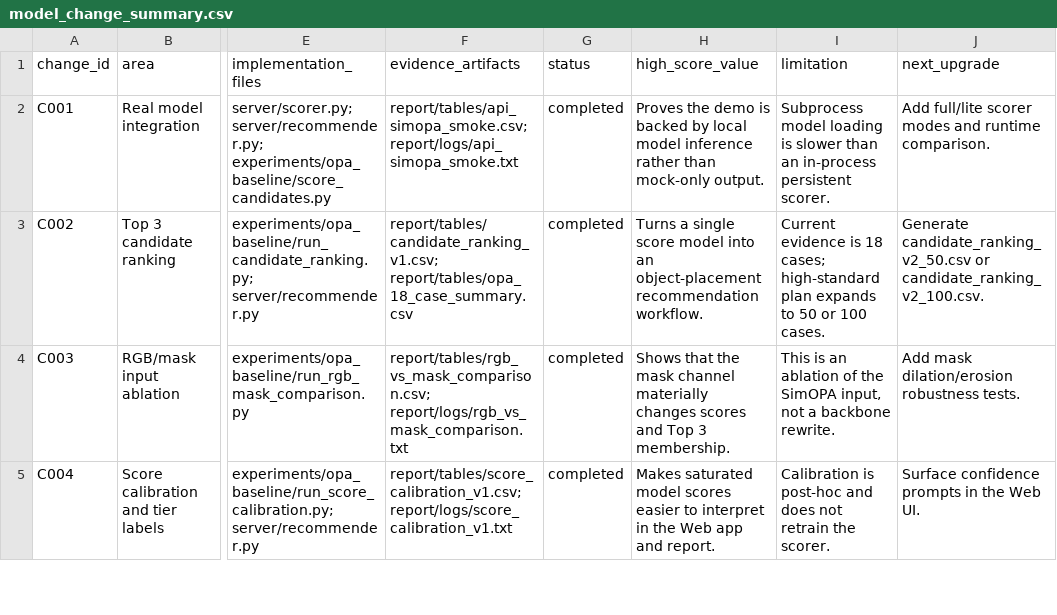
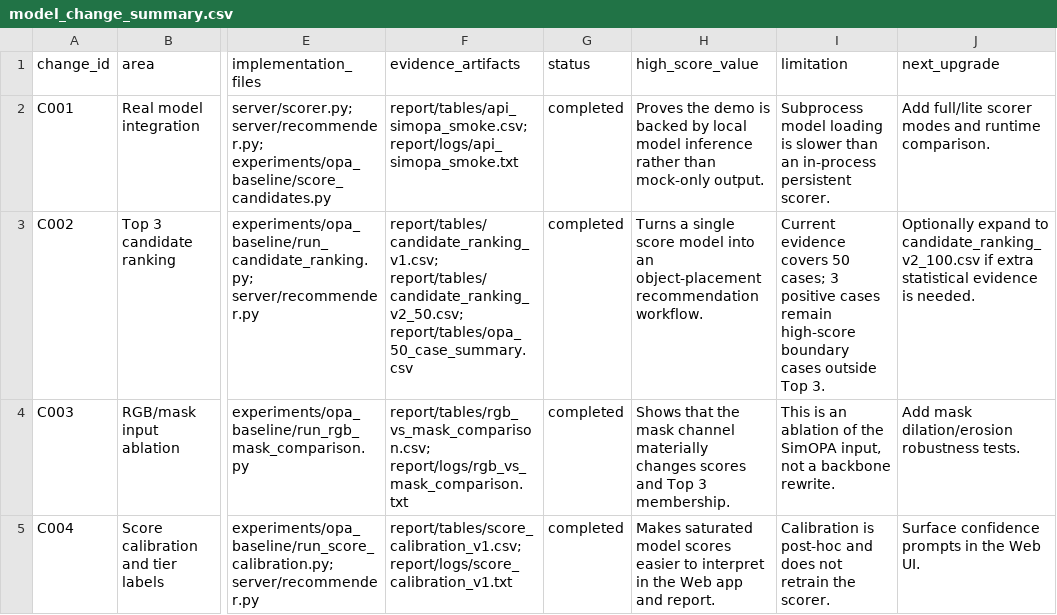
Before and after one commit to Thronedoct/SmartPlace, a CSV file: report/tables/model_change_summary.csv, drawn as a sheet; only a part is shown, gaps mark what is left out; the diff names each change by its address in the sheet, - before the commit and + after, or states it on an @@ line.

```diff
--- a/report/tables/model_change_summary.csv
+++ b/report/tables/model_change_summary.csv
-F3 (evidence_artifacts): report/tables/candidate_ranking_v1.csv; report/tables/opa_18_case_summary.csv
+F3 (evidence_artifacts): report/tables/candidate_ranking_v1.csv; report/tables/candidate_ranking_v2_50.csv; report/tables/opa_50_case_summary.csv
-I3 (limitation): Current evidence is 18 cases; high-standard plan expands to 50 or 100 cases.
+I3 (limitation): Current evidence covers 50 cases; 3 positive cases remain high-score boundary cases outside Top 3.
-J3 (next_upgrade): Generate candidate_ranking_v2_50.csv or candidate_ranking_v2_100.csv.
+J3 (next_upgrade): Optionally expand to candidate_ranking_v2_100.csv if extra statistical evidence is needed.
```
Also changed, not shown: report/tables/inference_runtime.csv, 12 other files.
